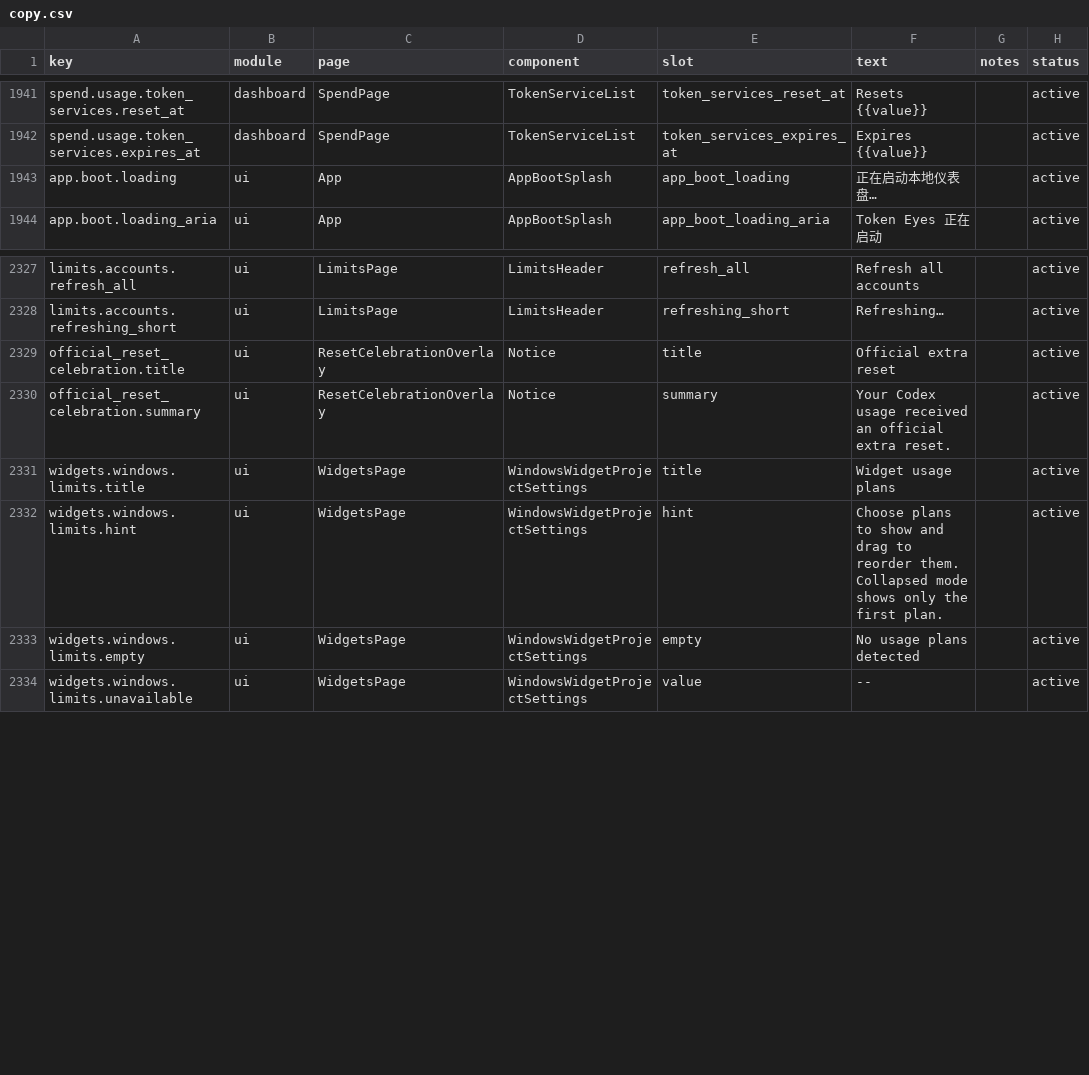
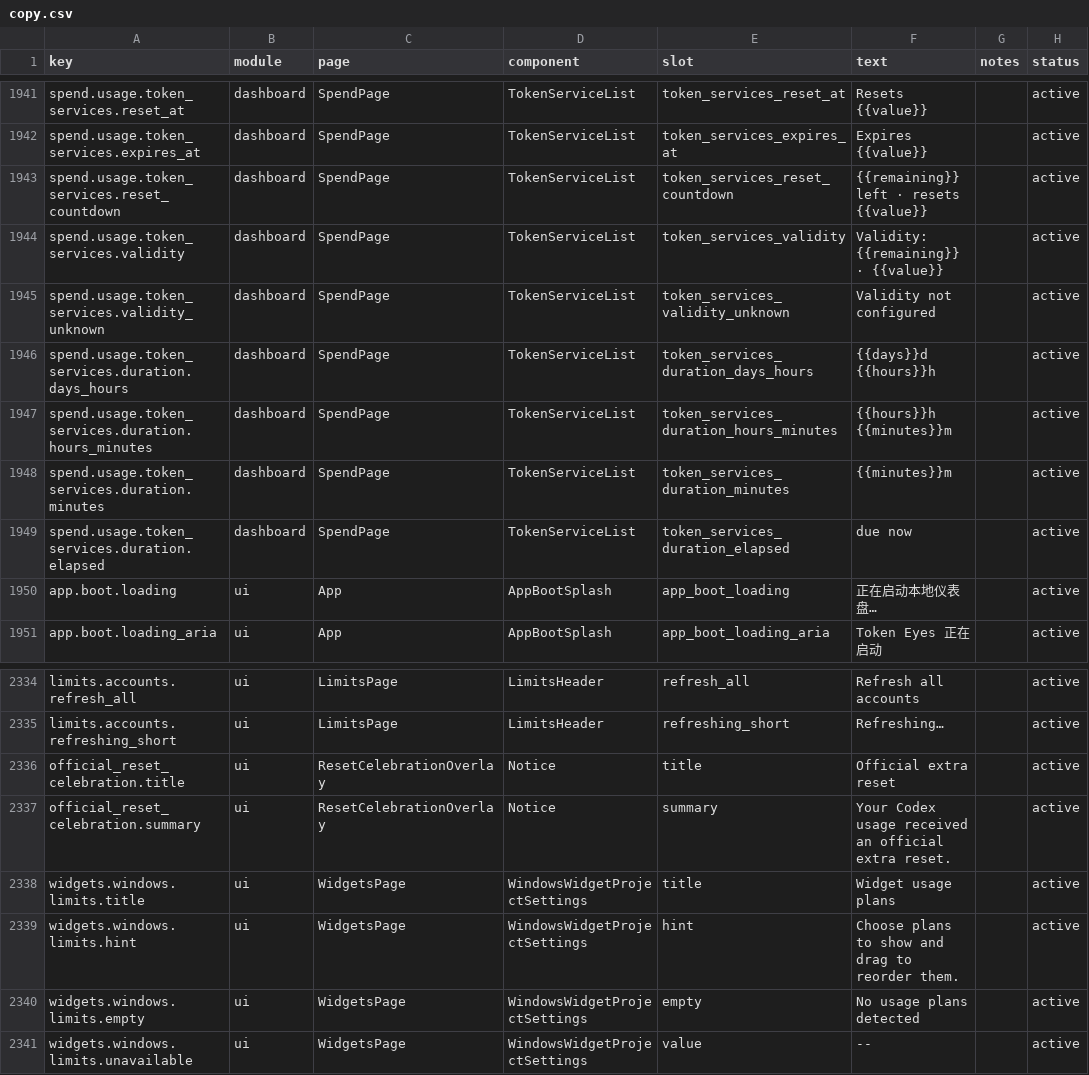
Before and after one commit to muxunson-9677/token-eyes, a CSV file: dashboard/src/content/copy.csv, drawn as a sheet; only a part is shown, gaps mark what is left out.

```diff
--- a/dashboard/src/content/copy.csv
+++ b/dashboard/src/content/copy.csv
@@ -1942,2 +1942,9 @@ spend.usage.token_services.reset_at,dashboard,SpendPage,TokenServiceList,token_s
 spend.usage.token_services.expires_at,dashboard,SpendPage,TokenServiceList,token_services_expires_at,"Expires {{value}}",,active
+spend.usage.token_services.reset_countdown,dashboard,SpendPage,TokenServiceList,token_services_reset_countdown,"{{remaining}} left · resets {{value}}",,active
+spend.usage.token_services.validity,dashboard,SpendPage,TokenServiceList,token_services_validity,"Validity: {{remaining}} · {{value}}",,active
+spend.usage.token_services.validity_unknown,dashboard,SpendPage,TokenServiceList,token_services_validity_unknown,"Validity not configured",,active
+spend.usage.token_services.duration.days_hours,dashboard,SpendPage,TokenServiceList,token_services_duration_days_hours,"{{days}}d {{hours}}h",,active
+spend.usage.token_services.duration.hours_minutes,dashboard,SpendPage,TokenServiceList,token_services_duration_hours_minutes,"{{hours}}h {{minutes}}m",,active
+spend.usage.token_services.duration.minutes,dashboard,SpendPage,TokenServiceList,token_services_duration_minutes,"{{minutes}}m",,active
+spend.usage.token_services.duration.elapsed,dashboard,SpendPage,TokenServiceList,token_services_duration_elapsed,"due now",,active
 app.boot.loading,ui,App,AppBootSplash,app_boot_loading,"正在启动本地仪表盘…",,active
@@ -2331,3 +2338,3 @@ official_reset_celebration.summary,ui,ResetCelebrationOverlay,Notice,summary,"Yo
 widgets.windows.limits.title,ui,WidgetsPage,WindowsWidgetProjectSettings,title,"Widget usage plans",,active
-widgets.windows.limits.hint,ui,WidgetsPage,WindowsWidgetProjectSettings,hint,"Choose plans to show and drag to reorder them. Collapsed mode shows only the first plan.",,active
+widgets.windows.limits.hint,ui,WidgetsPage,WindowsWidgetProjectSettings,hint,"Choose plans to show and drag to reorder them.",,active
 widgets.windows.limits.empty,ui,WidgetsPage,WindowsWidgetProjectSettings,empty,"No usage plans detected",,active
```
Also changed, not shown: 38 other files.
